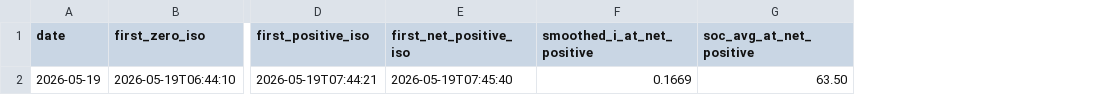
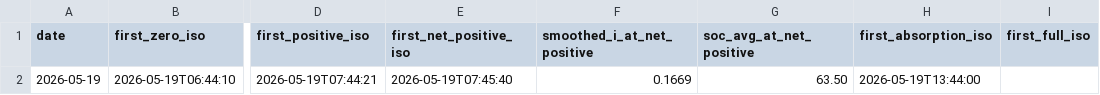
Before and after one commit to kaanow/volthium_reader, a CSV file: data/solar_onset.csv, drawn as a sheet; only a part is shown, gaps mark what is left out; the diff names each change by its address in the sheet, - before the commit and + after, or states it on an @@ line.

```diff
--- a/data/solar_onset.csv
+++ b/data/solar_onset.csv
+column H (first_absorption_iso), row 2: 2026-05-19T13:44:00
+column I (first_full_iso), empty
```
Also changed, not shown: data/live_ratio_log.csv, data/projection_log.csv, 6 other files.
